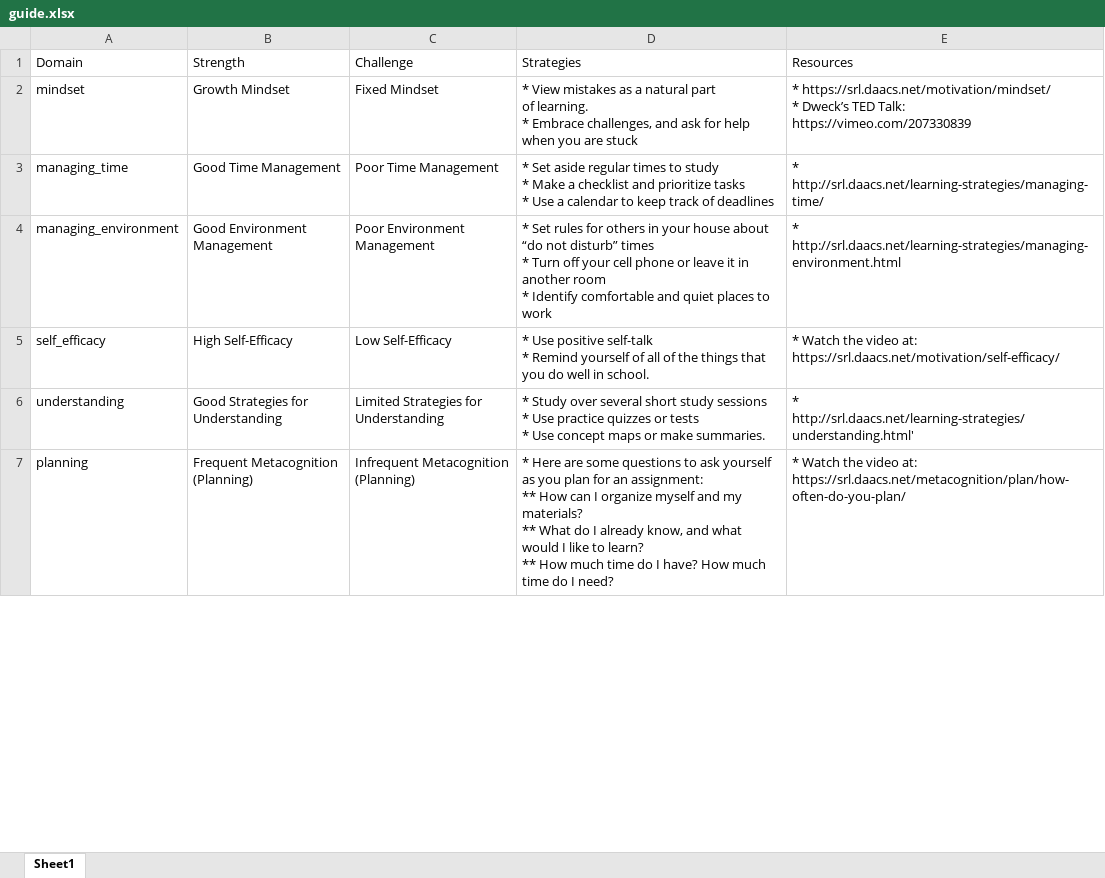
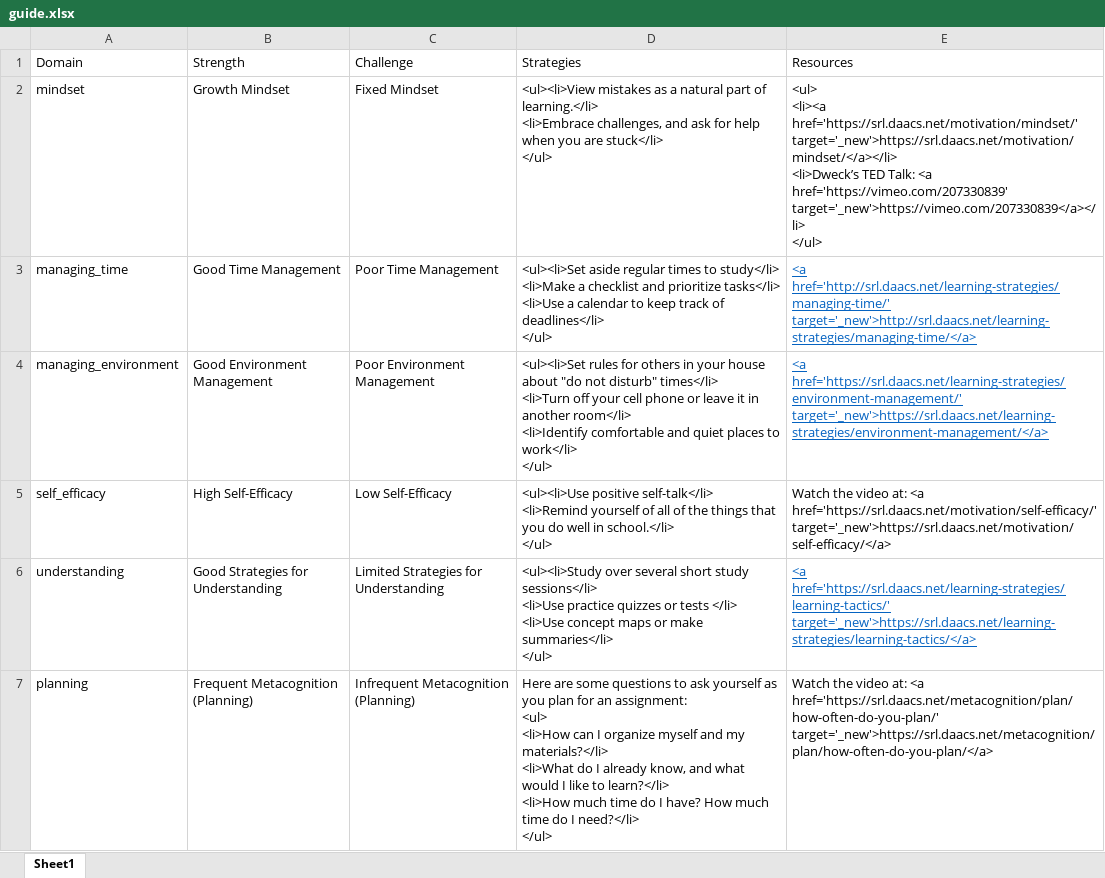
Before and after one commit to DAACS/DAACS-Dashboard, an Excel workbook: resources/guide.xlsx, sheet Sheet1, drawn as a sheet; only a part is shown; values as stored, in another font and other column widths than the file's, no borders; ↵ is a line break in a cell; the diff covers the shown part only; the diff names each change by its address in the sheet, - before the commit and + after, or states it on an @@ line.

Commit message:
Updated SRL guide.

```diff
--- a/resources/guide.xlsx (sheet Sheet1)
+++ b/resources/guide.xlsx (sheet Sheet1)
-D2 (Strategies): * View mistakes as a natural part ↵ of learning. ↵ * Embrace challenges, and ask for help when you are stuck
+D2 (Strategies): <ul><li>View mistakes as a natural part of learning.</li> ↵ <li>Embrace challenges, and ask for help when you are stuck</li> ↵ </ul>
-E2 (Resources): * https://srl.daacs.net/motivation/mindset/ ↵ * Dweck’s TED Talk: ↵ https://vimeo.com/207330839
+E2 (Resources): <ul> ↵ <li><a href='https://srl.daacs.net/motivation/mindset/' target='_new'>https://srl.daacs.net/motivation/mindset/</a></li> ↵ <li>Dweck’s TED Talk: <a href='https://vimeo.com/207330839' target='_new'>https://vimeo.com/207330839</a></li> ↵ </ul>
-D3 (Strategies): * Set aside regular times to study ↵ * Make a checklist and prioritize tasks ↵ * Use a calendar to keep track of deadlines
+D3 (Strategies): <ul><li>Set aside regular times to study</li> ↵ <li>Make a checklist and prioritize tasks</li> ↵ <li>Use a calendar to keep track of deadlines</li> ↵ </ul>
-E3 (Resources): * http://srl.daacs.net/learning-strategies/managing-time/
+E3 (Resources): <a href='http://srl.daacs.net/learning-strategies/managing-time/' target='_new'>http://srl.daacs.net/learning-strategies/managing-time/</a>
@@ E3:E4 underline: off → on, text colour: black → #0563C1 @@
-D4 (Strategies): * Set rules for others in your house about ↵ “do not disturb” times ↵ * Turn off your cell phone or leave it in another room ↵ * Identify comfortable and quiet places to ↵ work
+D4 (Strategies): <ul><li>Set rules for others in your house about "do not disturb" times</li> ↵ <li>Turn off your cell phone or leave it in another room</li> ↵ <li>Identify comfortable and quiet places to work</li> ↵ </ul>
-E4 (Resources): * http://srl.daacs.net/learning-strategies/managing-environment.html
+E4 (Resources): <a href='https://srl.daacs.net/learning-strategies/environment-management/' target='_new'>https://srl.daacs.net/learning-strategies/environment-management/</a>
-D5 (Strategies): * Use positive self-talk ↵ * Remind yourself of all of the things that ↵ you do well in school.
+D5 (Strategies): <ul><li>Use positive self-talk</li> ↵ <li>Remind yourself of all of the things that you do well in school.</li> ↵ </ul>
-E5 (Resources): * Watch the video at: https://srl.daacs.net/motivation/self-efficacy/
+E5 (Resources): Watch the video at: <a href='https://srl.daacs.net/motivation/self-efficacy/' target='_new'>https://srl.daacs.net/motivation/self-efficacy/</a>
-D6 (Strategies): * Study over several short study sessions ↵ * Use practice quizzes or tests ↵ * Use concept maps or make summaries.
+D6 (Strategies): <ul><li>Study over several short study sessions</li> ↵ <li>Use practice quizzes or tests </li> ↵ <li>Use concept maps or make summaries</li> ↵ </ul>
-E6 (Resources): * http://srl.daacs.net/learning-strategies/understanding.html'
+E6 (Resources): <a href='https://srl.daacs.net/learning-strategies/learning-tactics/' target='_new'>https://srl.daacs.net/learning-strategies/learning-tactics/</a>
@@ E6 underline: off → on, text colour: black → #0563C1 @@
-D7 (Strategies): * Here are some questions to ask yourself as you plan for an assignment: ↵ ** How can I organize myself and my materials? ↵ ** What do I already know, and what would I like to learn? ↵ ** How much time do I have? How much time do I need?
+D7 (Strategies): Here are some questions to ask yourself as you plan for an assignment: ↵ <ul> ↵ <li>How can I organize myself and my materials?</li> ↵ <li>What do I already know, and what would I like to learn?</li> ↵ <li>How much time do I have? How much time do I need?</li> ↵ </ul>
-E7 (Resources): * Watch the video at: https://srl.daacs.net/metacognition/plan/how-often-do-you-plan/
+E7 (Resources): Watch the video at: <a href='https://srl.daacs.net/metacognition/plan/how-often-do-you-plan/' target='_new'>https://srl.daacs.net/metacognition/plan/how-often-do-you-plan/</a>
```
Also changed, not shown: 10 edited cells and cell formats elsewhere in this sheet, 1 other file.
